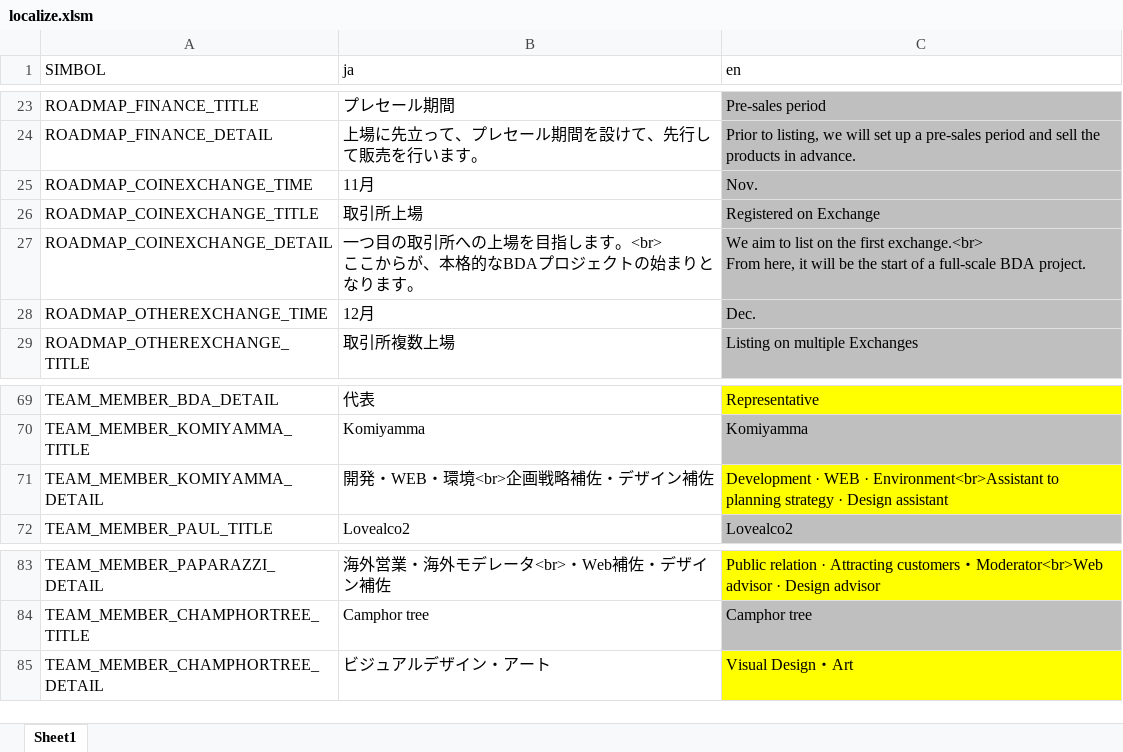
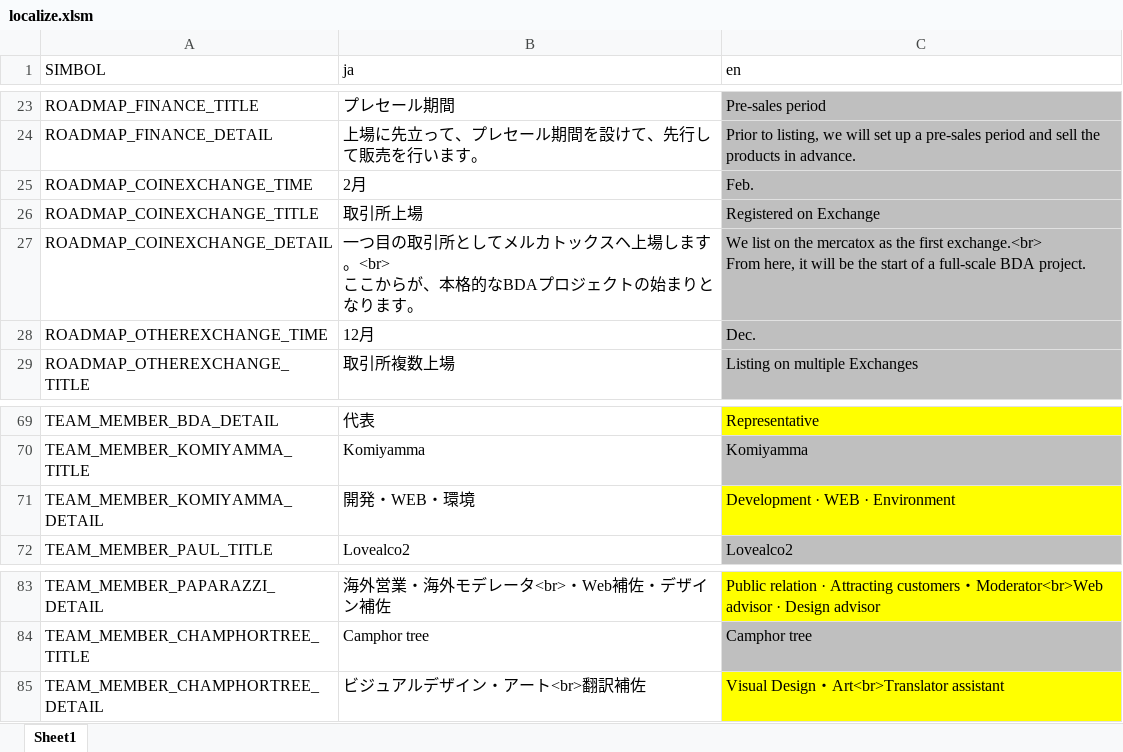
Before and after one commit to BDACOIN/bdacoin.org, an Excel workbook: public_html/localize/localize.xlsm, sheet Sheet1, drawn as a sheet; only a part is shown, gaps mark what is left out; values as stored, in another font and other column widths than the file's, no borders; the diff names each change by its address in the sheet, - before the commit and + after, or states it on an @@ line.

```diff
--- a/public_html/localize/localize.xlsm (sheet Sheet1)
+++ b/public_html/localize/localize.xlsm (sheet Sheet1)
-B25 (ja): 11月
+B25 (ja): 2月
-C25 (en): Nov.
+C25 (en): Feb.
-B27 (ja): …の取引所への上場を目指します。…
+B27 (ja): …の取引所としてメルカトックスヘ上場します。…
-C27 (en): We aim to list on the first…
+C27 (en): We list on the mercatox as the first…
-B71 (ja): 開発・WEB・環境<br>企画戦略補佐・デザイン補佐
+B71 (ja): 開発・WEB・環境
-C71 (en): …WEB · Environment<br>Assistant to planning strategy · Design assistant
+C71 (en): …WEB · Environment
-B85 (ja): ビジュアルデザイン・アート
+B85 (ja): ビジュアルデザイン・アート<br>翻訳補佐
-C85 (en): Visual Design・Art
+C85 (en): Visual Design・Art<br>Translator assistant
```
Also changed, not shown: 2 other files.
